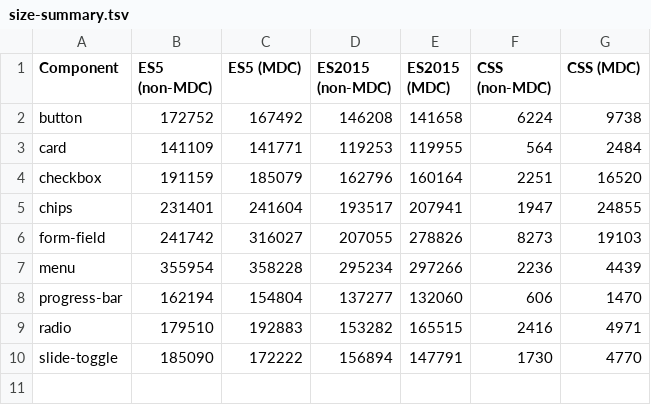
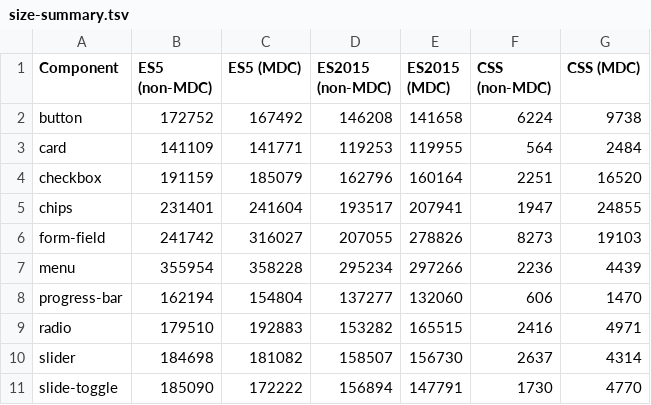
Before and after one commit to wagnermaciel/mdc-size-comparison, a TSV file: results/size-summary.tsv, drawn as a sheet; the diff names each change by its address in the sheet, - before the commit and + after, or states it on an @@ line.

Commit message:
add slider comparison

```diff
--- a/results/size-summary.tsv
+++ b/results/size-summary.tsv
+row 10: slider | 184698 | 181082 | 158507 | 156730 | 2637 | 4314
```
Also changed, not shown: 35 other files.
